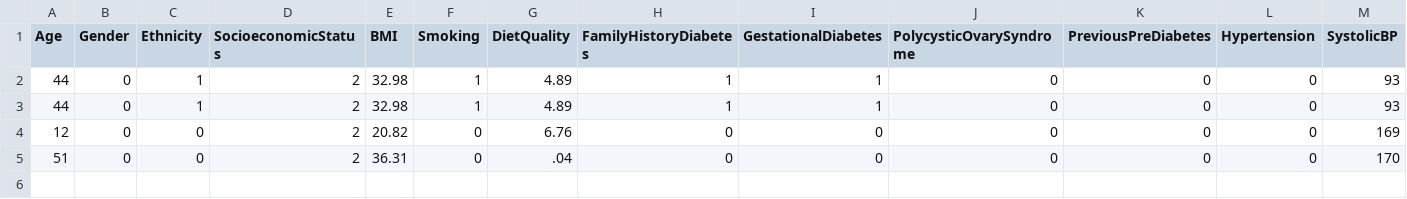
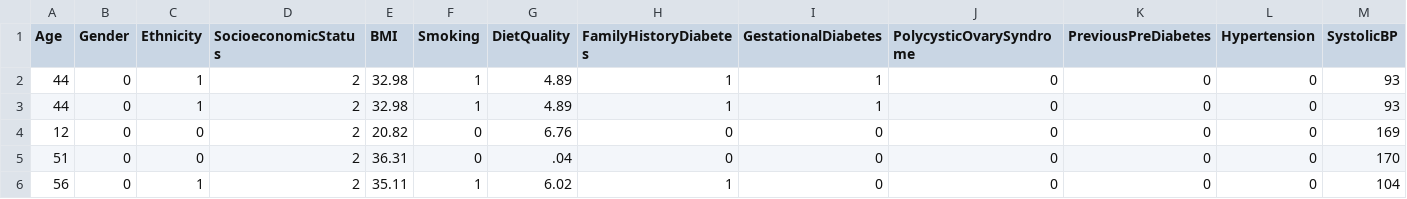
Before and after one commit to KopeckJames/diabetesprediction, a CSV file: flagged/log.csv, drawn as a sheet; only a part is shown; rows hold the shown columns only; the diff names each change by its address in the sheet, - before the commit and + after, or states it on an @@ line.

```diff
--- a/flagged/log.csv
+++ b/flagged/log.csv
+row 6: 56 | 0 | 1 | 2 | 35.11 | 1 | 6.02 | 1 | 0 | 0 | 0 | 0 | 104
```
Also changed, not shown: catboost_info/time_left.tsv, 3 other files.
